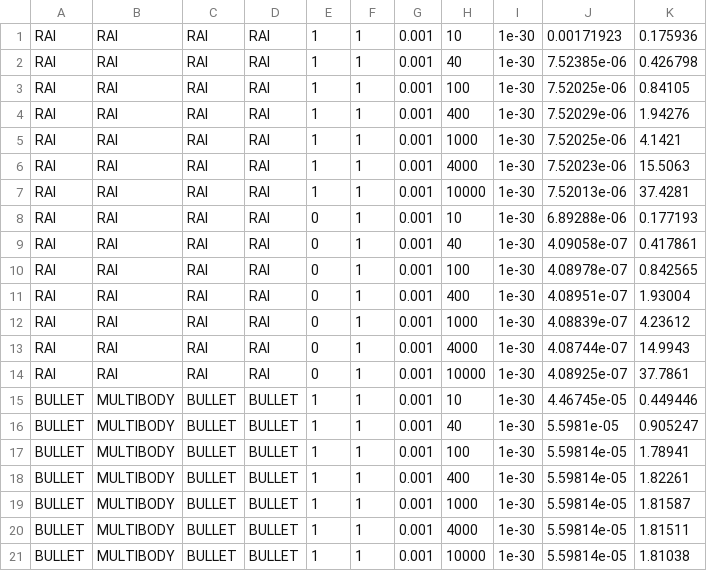
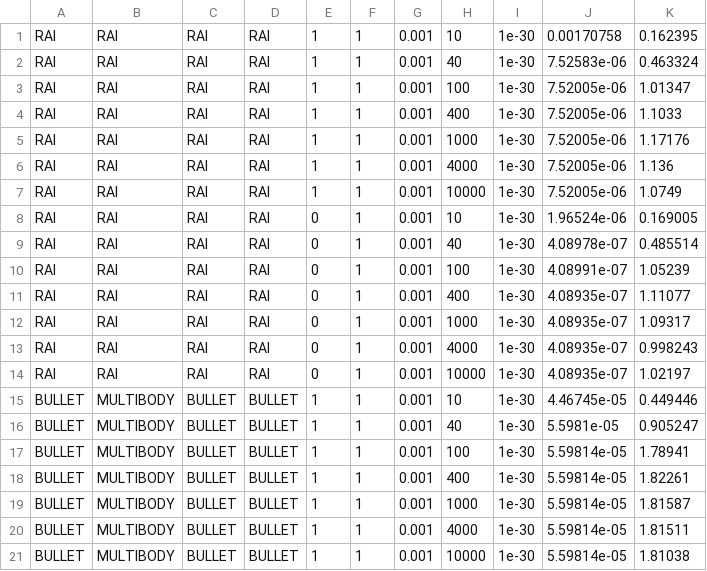
Before and after one commit to leggedrobotics/SimBenchmark, a CSV file: data/rolling/sample.csv, drawn as a sheet; only a part is shown; the diff covers the shown part only.

Commit message:
- rai data update - minor changes

```diff
--- a/data/rolling/sample.csv
+++ b/data/rolling/sample.csv
@@ -1,15 +1,15 @@
-RAI,RAI,RAI,RAI,1,1,0.001,10,1e-30,0.00171923,0.175936
-RAI,RAI,RAI,RAI,1,1,0.001,40,1e-30,7.52385e-06,0.426798
-RAI,RAI,RAI,RAI,1,1,0.001,100,1e-30,7.52025e-06,0.84105
-RAI,RAI,RAI,RAI,1,1,0.001,400,1e-30,7.52029e-06,1.94276
-RAI,RAI,RAI,RAI,1,1,0.001,1000,1e-30,7.52025e-06,4.1421
-RAI,RAI,RAI,RAI,1,1,0.001,4000,1e-30,7.52023e-06,15.5063
-RAI,RAI,RAI,RAI,1,1,0.001,10000,1e-30,7.52013e-06,37.4281
-RAI,RAI,RAI,RAI,0,1,0.001,10,1e-30,6.89288e-06,0.177193
-RAI,RAI,RAI,RAI,0,1,0.001,40,1e-30,4.09058e-07,0.417861
-RAI,RAI,RAI,RAI,0,1,0.001,100,1e-30,4.08978e-07,0.842565
-RAI,RAI,RAI,RAI,0,1,0.001,400,1e-30,4.08951e-07,1.93004
-RAI,RAI,RAI,RAI,0,1,0.001,1000,1e-30,4.08839e-07,4.23612
-RAI,RAI,RAI,RAI,0,1,0.001,4000,1e-30,4.08744e-07,14.9943
-RAI,RAI,RAI,RAI,0,1,0.001,10000,1e-30,4.08925e-07,37.7861
+RAI,RAI,RAI,RAI,1,1,0.001,10,1e-30,0.00170758,0.162395
+RAI,RAI,RAI,RAI,1,1,0.001,40,1e-30,7.52583e-06,0.463324
+RAI,RAI,RAI,RAI,1,1,0.001,100,1e-30,7.52005e-06,1.01347
+RAI,RAI,RAI,RAI,1,1,0.001,400,1e-30,7.52005e-06,1.1033
+RAI,RAI,RAI,RAI,1,1,0.001,1000,1e-30,7.52005e-06,1.17176
+RAI,RAI,RAI,RAI,1,1,0.001,4000,1e-30,7.52005e-06,1.136
+RAI,RAI,RAI,RAI,1,1,0.001,10000,1e-30,7.52005e-06,1.0749
+RAI,RAI,RAI,RAI,0,1,0.001,10,1e-30,1.96524e-06,0.169005
+RAI,RAI,RAI,RAI,0,1,0.001,40,1e-30,4.08978e-07,0.485514
+RAI,RAI,RAI,RAI,0,1,0.001,100,1e-30,4.08991e-07,1.05239
+RAI,RAI,RAI,RAI,0,1,0.001,400,1e-30,4.08935e-07,1.11077
+RAI,RAI,RAI,RAI,0,1,0.001,1000,1e-30,4.08935e-07,1.09317
+RAI,RAI,RAI,RAI,0,1,0.001,4000,1e-30,4.08935e-07,0.998243
+RAI,RAI,RAI,RAI,0,1,0.001,10000,1e-30,4.08935e-07,1.02197
 BULLET,MULTIBODY,BULLET,BULLET,1,1,0.001,10,1e-30,4.46745e-05,0.449446
```
Also changed, not shown: 27 edited cells elsewhere in this file, data/666-elastic/sample.csv, data/anymal-energy/sample.csv, 8 other files.
